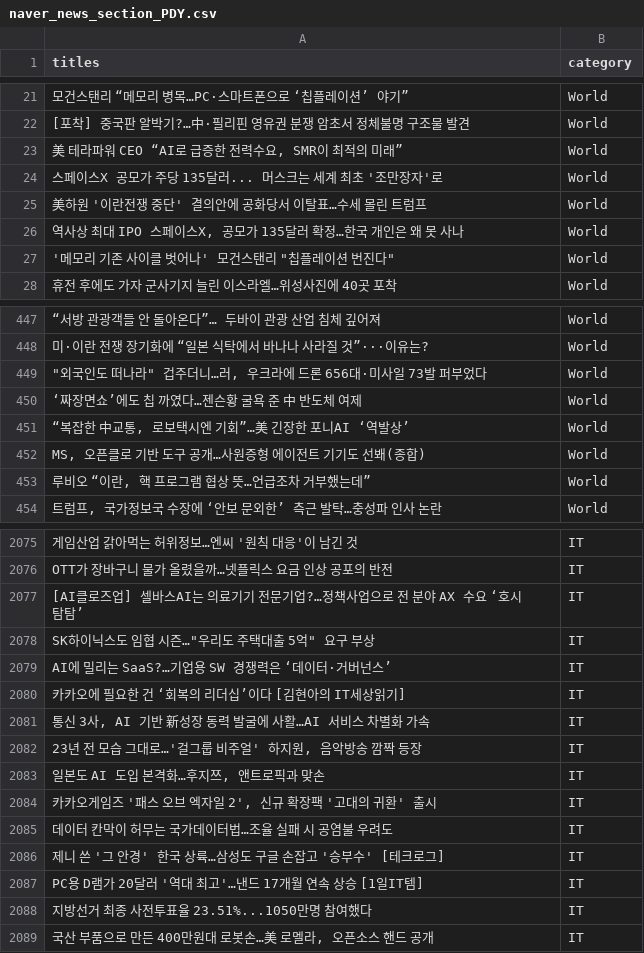
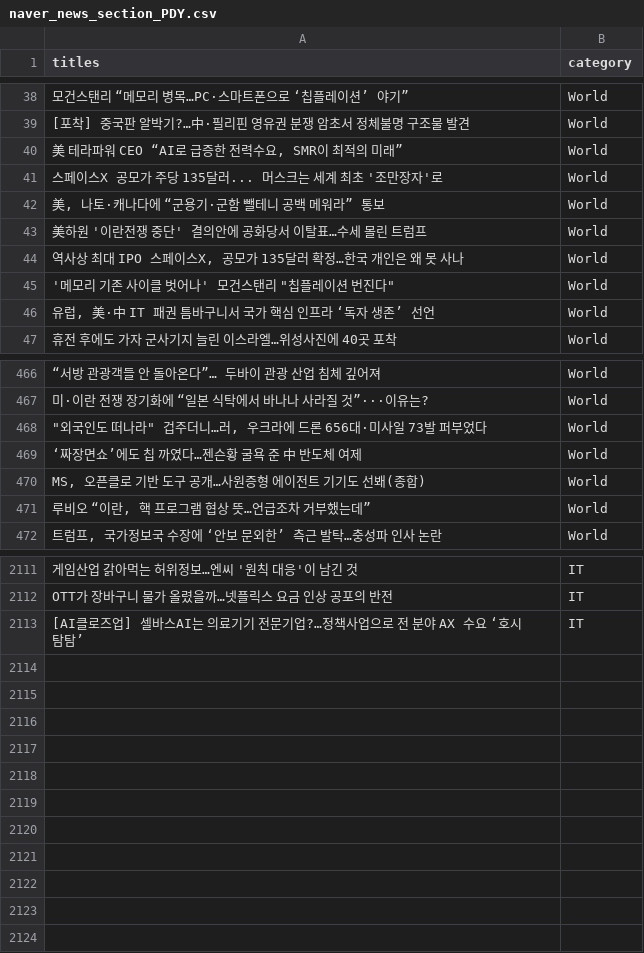
Before and after one commit to scolpig/news_category_classification_PDY, a CSV file: data/naver_news_section_PDY.csv, drawn as a sheet; only a part is shown, gaps mark what is left out; removed rows and columns are numbered as before the commit, all else as after; the diff covers the shown part only; the diff names each change by its address in the sheet, - before the commit and + after, or states it on an @@ line.

```diff
--- a/data/naver_news_section_PDY.csv
+++ b/data/naver_news_section_PDY.csv
+row 42: 美, 나토·캐나다에 “군용기·군함 뺄테니 공백 메워라” 통보 | World
+row 46: 유럽, 美·中 IT 패권 틈바구니서 국가 핵심 인프라 ‘독자 생존’ 선언 | World
-row 451: “복잡한 中교통, 로보택시엔 기회”…美 긴장한 포니AI ‘역발상’ | World
-row 2078: SK하이닉스도 임협 시즌…"우리도 주택대출 5억" 요구 부상 | IT
-row 2079: AI에 밀리는 SaaS?…기업용 SW 경쟁력은 ‘데이터·거버넌스’ | IT
-row 2080: 카카오에 필요한 건 ‘회복의 리더십’이다 [김현아의 IT세상읽기] | IT
-row 2081: 통신 3사, AI 기반 新성장 동력 발굴에 사활…AI 서비스 차별화 가속 | IT
-row 2082: 23년 전 모습 그대로…'걸그룹 비주얼' 하지원, 음악방송 깜짝 등장 | IT
-row 2083: 일본도 AI 도입 본격화…후지쯔, 앤트로픽과 맞손 | IT
-row 2084: 카카오게임즈 '패스 오브 엑자일 2', 신규 확장팩 '고대의 귀환' 출시 | IT
-row 2085: 데이터 칸막이 허무는 국가데이터법…조율 실패 시 공염불 우려도 | IT
-row 2086: 제니 쓴 '그 안경' 한국 상륙…삼성도 구글 손잡고 '승부수' [테크로그] | IT
-row 2087: PC용 D램가 20달러 '역대 최고'…낸드 17개월 연속 상승 [1일IT템] | IT
-row 2088: 지방선거 최종 사전투표율 23.51%...1050만명 참여했다 | IT
-row 2089: 국산 부품으로 만든 400만원대 로봇손…美 로멜라, 오픈소스 핸드 공개 | IT
```
Also changed, not shown: 43 added rows, 8 removed rows, 3 moved rows and 6 edited cells elsewhere in this file, 1 other file.
